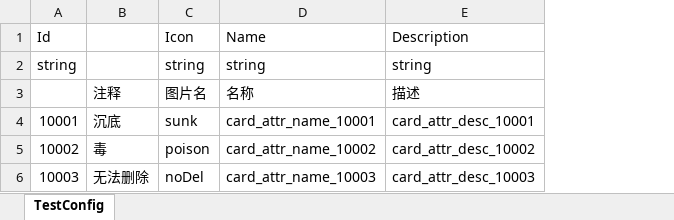
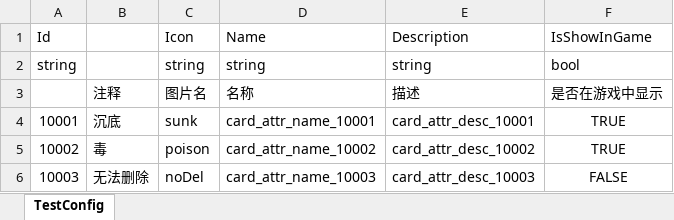
Before and after one commit to iamhuangyinan-sys/SpiderCardProject, an Excel workbook: Config/Excel/CardAttributeConfig.xlsx, sheet TestConfig, drawn as a sheet; values as stored, in another font and other column widths than the file's, no borders; the diff names each change by its address in the sheet, - before the commit and + after, or states it on an @@ line.

```diff
--- a/Config/Excel/CardAttributeConfig.xlsx (sheet TestConfig)
+++ b/Config/Excel/CardAttributeConfig.xlsx (sheet TestConfig)
+column F, rows 1-6: IsShowInGame | bool | 是否在游戏中显示 | TRUE | TRUE | FALSE
```
Also changed, not shown: Config/Excel/CardPreSetConfig.xlsx, Config/Excel/LanguageConfig.xlsx, 14 other files.
